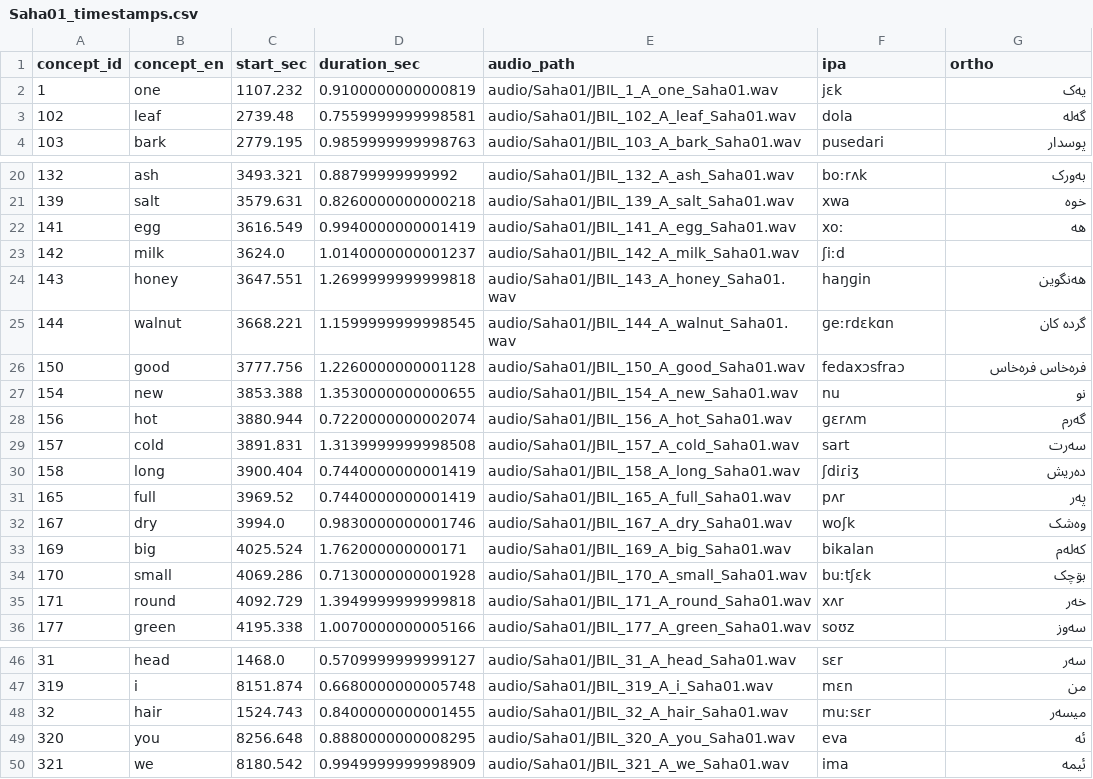
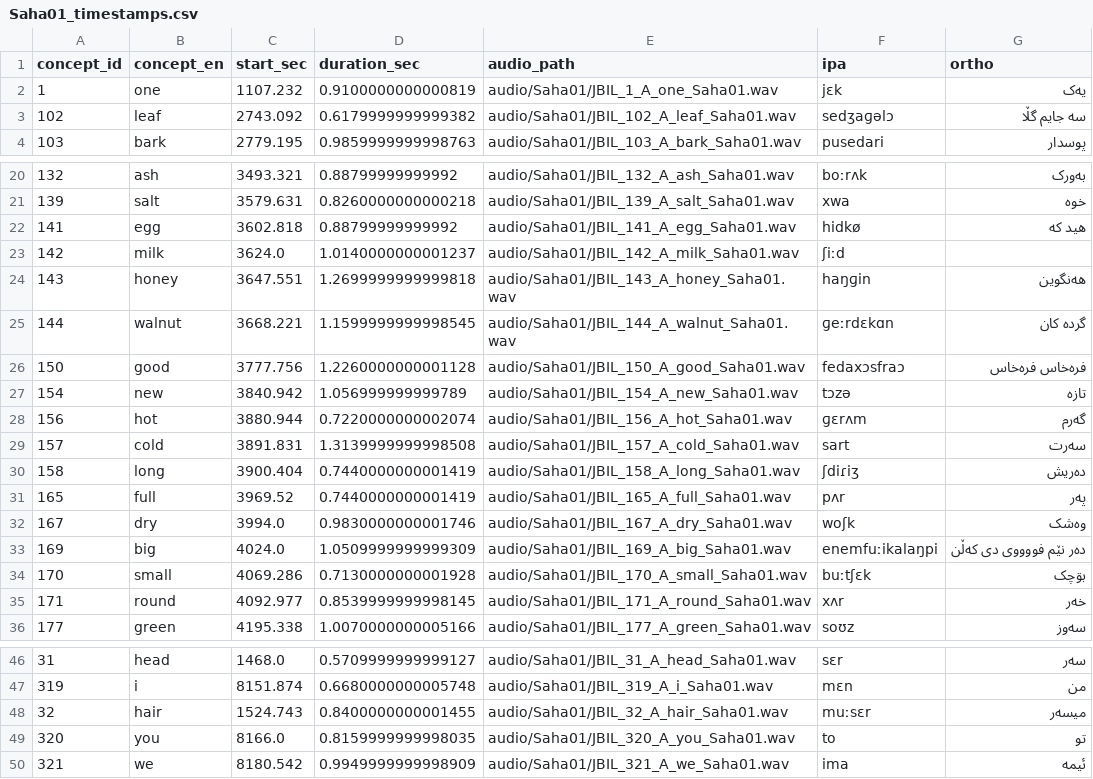
Before and after one commit to ArdeleanLucas/review_tool, a CSV file: timestamps/Saha01_timestamps.csv, drawn as a sheet; only a part is shown, gaps mark what is left out.

```diff
--- a/timestamps/Saha01_timestamps.csv
+++ b/timestamps/Saha01_timestamps.csv
@@ -2,3 +2,3 @@ concept_id,concept_en,start_sec,duration_sec,audio_path,ipa,ortho
 1,one,1107.232,0.9100000000000819,audio/Saha01/JBIL_1_A_one_Saha01.wav,jɛk,یەک
-102,leaf,2739.48,0.7559999999998581,audio/Saha01/JBIL_102_A_leaf_Saha01.wav,dola,گەلە
+102,leaf,2743.092,0.6179999999999382,audio/Saha01/JBIL_102_A_leaf_Saha01.wav,sedʒaɡəlɔ,سە جایم گڵا
 103,bark,2779.195,0.9859999999998763,audio/Saha01/JBIL_103_A_bark_Saha01.wav,pusedari,پوسدار
@@ -21,3 +21,3 @@ concept_id,concept_en,start_sec,duration_sec,audio_path,ipa,ortho
 139,salt,3579.631,0.8260000000000218,audio/Saha01/JBIL_139_A_salt_Saha01.wav,xwa,خوە
-141,egg,3616.549,0.9940000000001419,audio/Saha01/JBIL_141_A_egg_Saha01.wav,xoː,هە
+141,egg,3602.818,0.88799999999992,audio/Saha01/JBIL_141_A_egg_Saha01.wav,hidkø,هید کە
 142,milk,3624.0,1.0140000000001237,audio/Saha01/JBIL_142_A_milk_Saha01.wav,ʃiːd,
@@ -26,3 +26,3 @@ concept_id,concept_en,start_sec,duration_sec,audio_path,ipa,ortho
 150,good,3777.756,1.2260000000001128,audio/Saha01/JBIL_150_A_good_Saha01.wav,fedaxɔsfraɔ,فرەخاس فرەخاس
-154,new,3853.388,1.3530000000000655,audio/Saha01/JBIL_154_A_new_Saha01.wav,nu,نو
+154,new,3840.942,1.056999999999789,audio/Saha01/JBIL_154_A_new_Saha01.wav,tɔzə,تازە
 156,hot,3880.944,0.7220000000002074,audio/Saha01/JBIL_156_A_hot_Saha01.wav,ɡɛrʌm,گەرم
@@ -32,5 +32,5 @@ concept_id,concept_en,start_sec,duration_sec,audio_path,ipa,ortho
 167,dry,3994.0,0.9830000000001746,audio/Saha01/JBIL_167_A_dry_Saha01.wav,woʃk,وەشک
-169,big,4025.524,1.762000000000171,audio/Saha01/JBIL_169_A_big_Saha01.wav,bikalan,کەلەم
+169,big,4024.0,1.0509999999999309,audio/Saha01/JBIL_169_A_big_Saha01.wav,enemfuːikalaŋpi,دەر نێم فووووی دی کەڵن
 170,small,4069.286,0.7130000000001928,audio/Saha01/JBIL_170_A_small_Saha01.wav,buːtʃɛk,بۊچک
-171,round,4092.729,1.3949999999999818,audio/Saha01/JBIL_171_A_round_Saha01.wav,xʌr,خەر
+171,round,4092.977,0.8539999999998145,audio/Saha01/JBIL_171_A_round_Saha01.wav,xʌr,خەر
 177,green,4195.338,1.0070000000005166,audio/Saha01/JBIL_177_A_green_Saha01.wav,soʊz,سەوز
@@ -48,3 +48,3 @@ concept_id,concept_en,start_sec,duration_sec,audio_path,ipa,ortho
 32,hair,1524.743,0.8400000000001455,audio/Saha01/JBIL_32_A_hair_Saha01.wav,muːsɛr,میسەر
-320,you,8256.648,0.8880000000008295,audio/Saha01/JBIL_320_A_you_Saha01.wav,eva,ئە
+320,you,8166.0,0.8159999999998035,audio/Saha01/JBIL_320_A_you_Saha01.wav,to,تو
 321,we,8180.542,0.9949999999998909,audio/Saha01/JBIL_321_A_we_Saha01.wav,ima,ئیمە
```
Also changed, not shown: timestamps/Fail01_timestamps.csv, timestamps/Kalh01_timestamps.csv, 49 other files.
